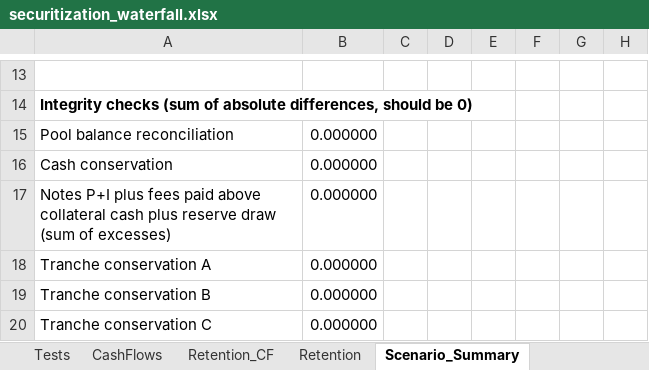
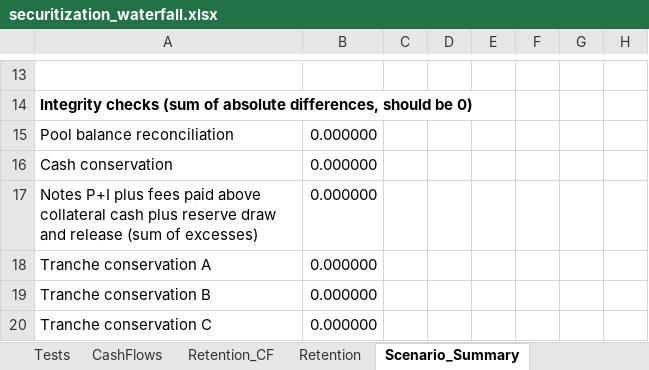
Before and after one commit to DarkKnight6499/securitization-waterfall-model, an Excel workbook: excel/securitization_waterfall.xlsx, sheet Scenario_Summary, drawn as a sheet; only a part is shown, gaps mark what is left out; values as stored, in another font and other column widths than the file's, no borders; the diff names each change by its address in the sheet, - before the commit and + after, or states it on an @@ line.

```diff
--- a/excel/securitization_waterfall.xlsx (sheet Scenario_Summary)
+++ b/excel/securitization_waterfall.xlsx (sheet Scenario_Summary)
-A17: …reserve draw (sum of…
+A17: …reserve draw and release (sum of…
```
Also changed, not shown: sheet Waterfall, sheet Retention_CF, sheet Retention, formulas that keep their value, 25 other files.
